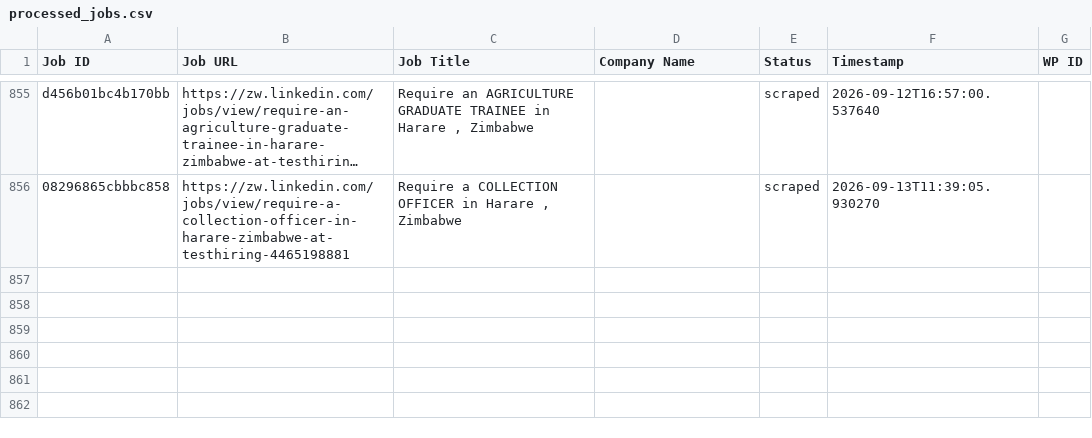
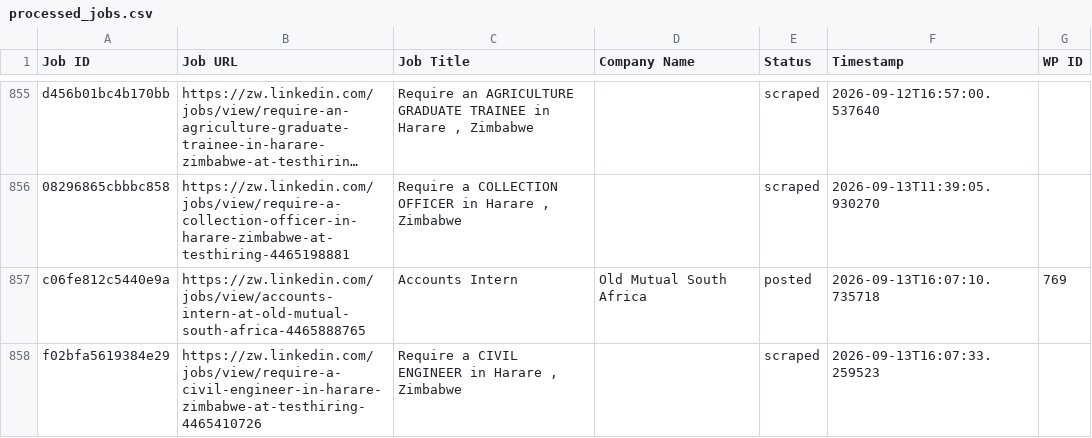
Before and after one commit to innovationinc2000/zw, a CSV file: processed_jobs.csv, drawn as a sheet; only a part is shown, gaps mark what is left out; long unchanged cells end in …; the diff names each change by its address in the sheet, - before the commit and + after, or states it on an @@ line.

```diff
--- a/processed_jobs.csv
+++ b/processed_jobs.csv
+row 857: c06fe812c5440e9a | https://zw.linkedin.com/jobs/view/accounts-intern-at-old-mutual-south-africa-4465888765 | Accounts Intern | Old Mutual South Africa | posted | 2026-09-13T16:07:10.735718 | 769
+row 858: f02bfa5619384e29 | https://zw.linkedin.com/jobs/view/require-a-civil-engineer-in-harare-zimbabwe-at-testhiring-4465410726 | Require a CIVIL ENGINEER in Harare , Zimbabwe |  | scraped | 2026-09-13T16:07:33.259523
```
